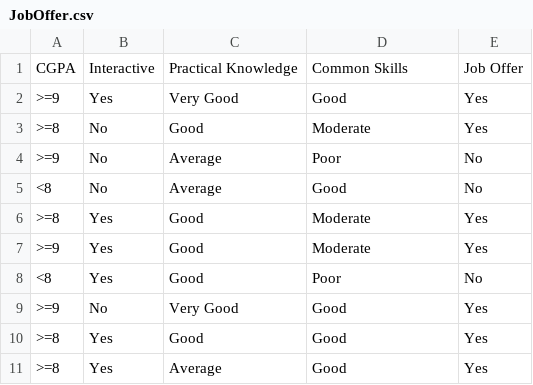
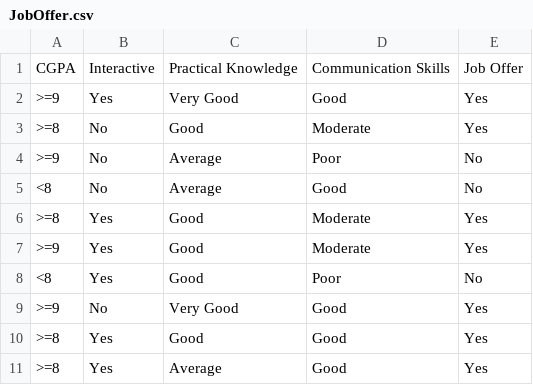
Before and after one commit to mohammed1916/ml, a CSV file: Datasets/JobOffer.csv, drawn as a sheet.

Commit message:
Update JobOffer.csv

```diff
--- a/Datasets/JobOffer.csv
+++ b/Datasets/JobOffer.csv
@@ -1,2 +1,2 @@
-CGPA,Interactive,Practical Knowledge,Common Skills,Job Offer
+CGPA,Interactive,Practical Knowledge,Communication Skills,Job Offer
 >=9,Yes,Very Good,Good,Yes
```
